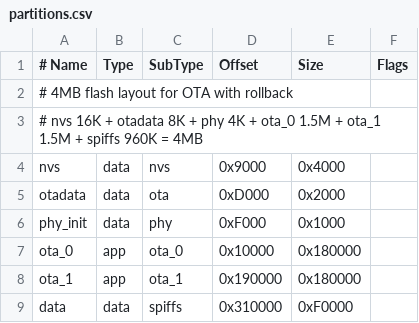
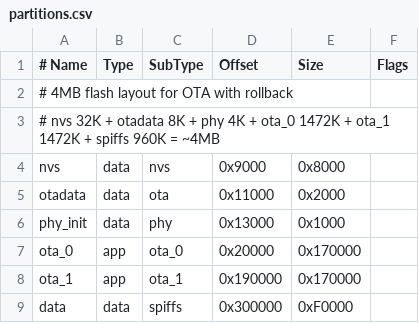
Before and after one commit to Zapadenec1982/ModESP_v4, a CSV file: partitions.csv, drawn as a sheet.

```diff
--- a/partitions.csv
+++ b/partitions.csv
@@ -2,8 +2,8 @@
 # 4MB flash layout for OTA with rollback
-# nvs 16K + otadata 8K + phy 4K + ota_0 1.5M + ota_1 1.5M + spiffs 960K = 4MB
-nvs,       data, nvs,      0x9000,   0x4000,
-otadata,   data, ota,      0xD000,   0x2000,
-phy_init,  data, phy,      0xF000,   0x1000,
-ota_0,     app,  ota_0,    0x10000,  0x180000,
-ota_1,     app,  ota_1,    0x190000, 0x180000,
-data,      data, spiffs,   0x310000, 0xF0000,
+# nvs 32K + otadata 8K + phy 4K + ota_0 1472K + ota_1 1472K + spiffs 960K = ~4MB
+nvs,       data, nvs,      0x9000,   0x8000,
+otadata,   data, ota,      0x11000,  0x2000,
+phy_init,  data, phy,      0x13000,  0x1000,
+ota_0,     app,  ota_0,    0x20000,  0x170000,
+ota_1,     app,  ota_1,    0x190000, 0x170000,
+data,      data, spiffs,   0x300000, 0xF0000,
```
Also changed, not shown: 1 other file.
